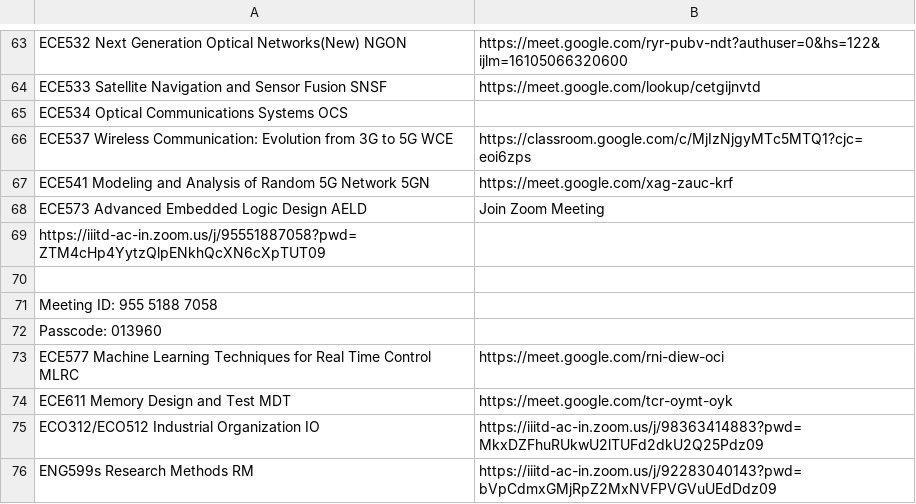
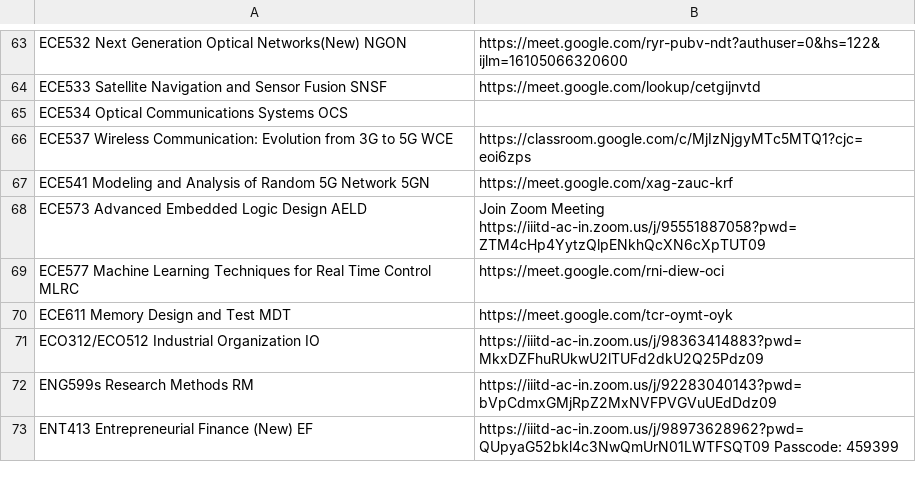
Before and after one commit to basmango/rofi-links, a TSV file: links.tsv, drawn as a sheet; only a part is shown, gaps mark what is left out; the shorter side is filled out with more unchanged rows.

Commit message:
Update links.tsv

```diff
--- a/links.tsv
+++ b/links.tsv
@@ -67,7 +67,3 @@ ECE537 Wireless Communication: Evolution from 3G to 5G WCE	https://classroom.goo
 ECE541 Modeling and Analysis of Random 5G Network 5GN	https://meet.google.com/xag-zauc-krf
-ECE573 Advanced Embedded Logic Design AELD	Join Zoom Meeting
- https://iiitd-ac-in.zoom.us/j/95551887058?pwd=ZTM4cHp4YytzQlpENkhQcXN6cXpTUT09
-
- Meeting ID: 955 5188 7058
- Passcode: 013960
+ECE573 Advanced Embedded Logic Design AELD	Join Zoom Meeting https://iiitd-ac-in.zoom.us/j/95551887058?pwd=ZTM4cHp4YytzQlpENkhQcXN6cXpTUT09
 ECE577 Machine Learning Techniques for Real Time Control MLRC	https://meet.google.com/rni-diew-oci
```
